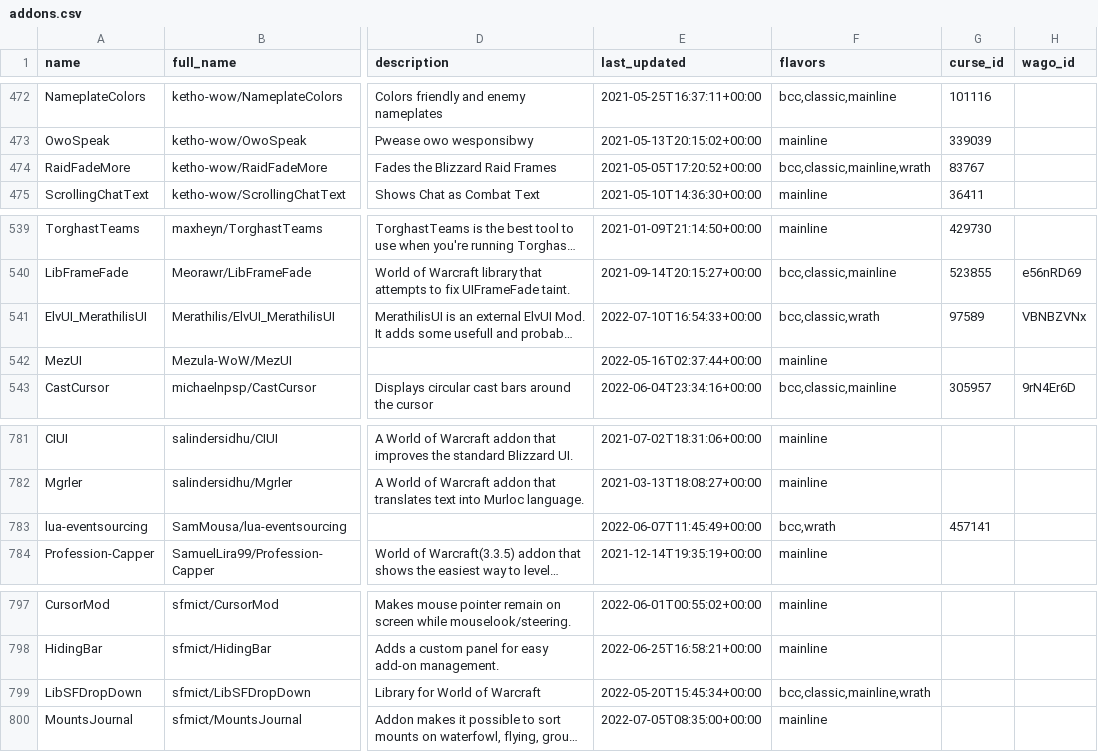
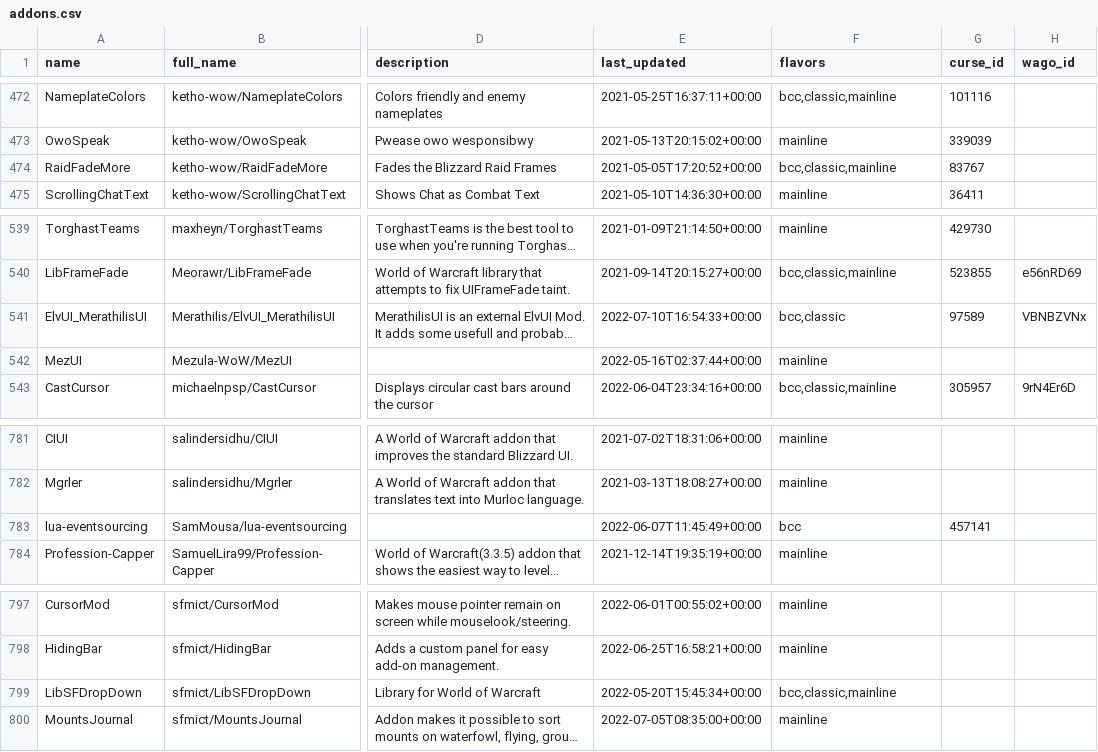
Before and after one commit to layday/github-wow-addon-catalogue, a CSV file: addons.csv, drawn as a sheet; only a part is shown, gaps mark what is left out; long unchanged cells end in …; the diff covers the shown part only; the diff names each change by its address in the sheet, - before the commit and + after, or states it on an @@ line.

```diff
--- a/addons.csv
+++ b/addons.csv
-F474 (flavors): bcc,classic,mainline,wrath
+F474 (flavors): bcc,classic,mainline
-F541 (flavors): bcc,classic,wrath
+F541 (flavors): bcc,classic
-F783 (flavors): bcc,wrath
+F783 (flavors): bcc
-F799 (flavors): bcc,classic,mainline,wrath
+F799 (flavors): bcc,classic,mainline
```
Also changed, not shown: 18 edited cells elsewhere in this file.
